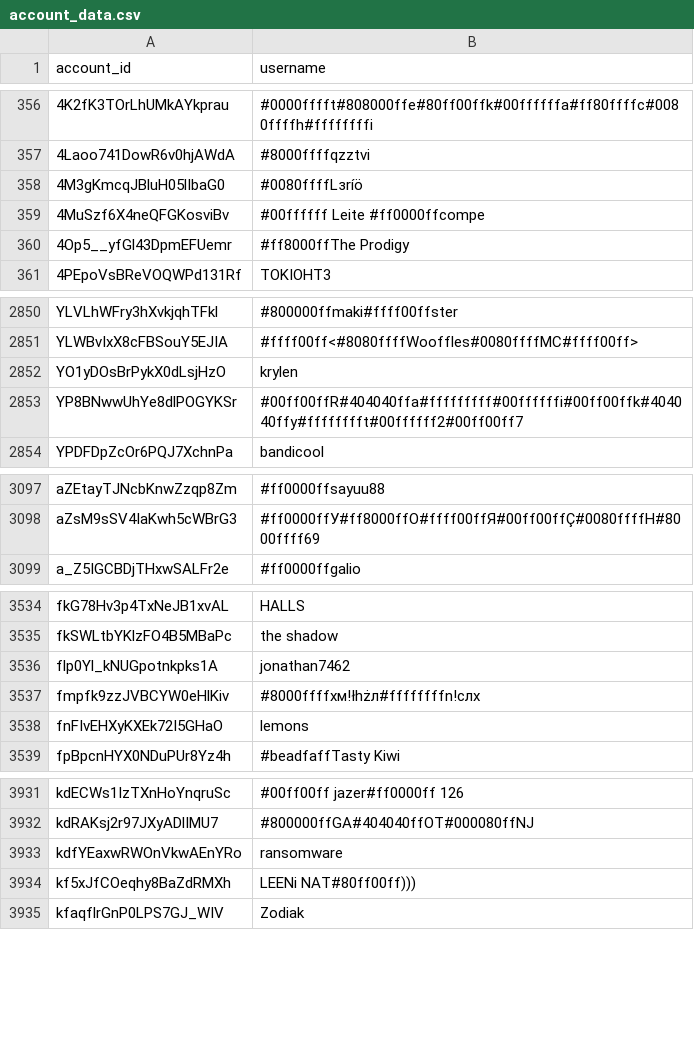
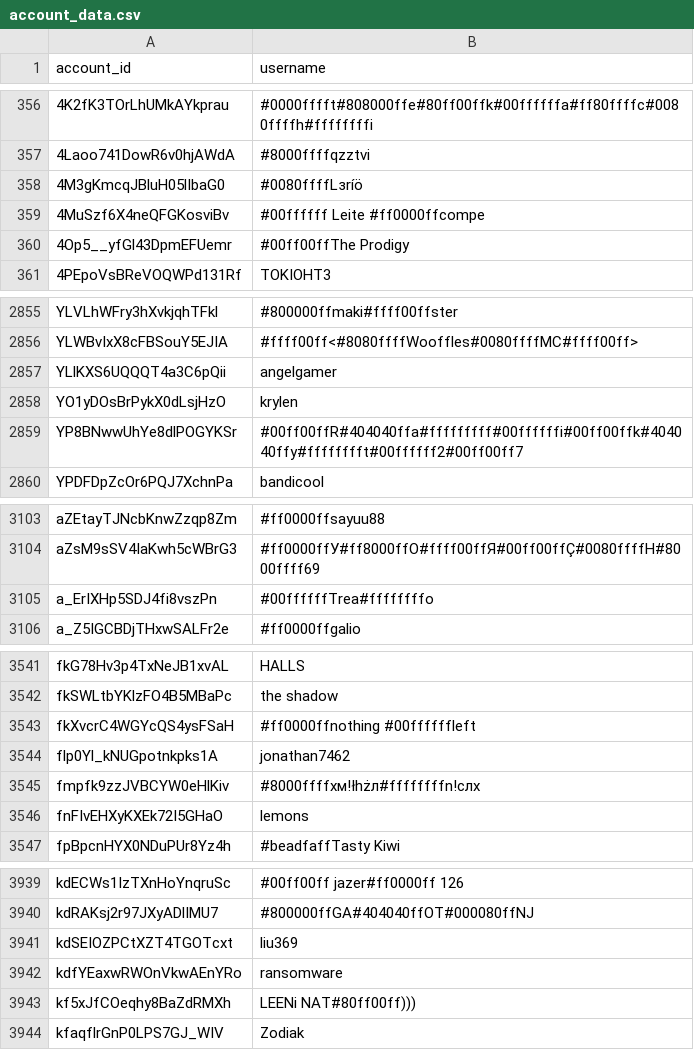
Before and after one commit to pewpewlive/ppl-data, a CSV file: account_data.csv, drawn as a sheet; only a part is shown, gaps mark what is left out; the diff covers the shown part only.

```diff
--- a/account_data.csv
+++ b/account_data.csv
@@ -359,3 +359,3 @@ account_id,username
 4MuSzf6X4neQFGKosviBv,#00ffffff Leite #ff0000ffcompe
-4Op5__yfGl43DpmEFUemr,#ff8000ffThe Prodigy
+4Op5__yfGl43DpmEFUemr,#00ff00ffThe Prodigy
 4PEpoVsBReVOQWPd131Rf,TOKIOHT3
@@ -2851,2 +2856,3 @@ YLVLhWFry3hXvkjqhTFkl,#800000ffmaki#ffff00ffster
 YLWBvIxX8cFBSouY5EJIA,#ffff00ff<#8080ffffWooffles#0080ffffMC#ffff00ff>
+YLlKXS6UQQQT4a3C6pQii,angelgamer
 YO1yDOsBrPykX0dLsjHzO,krylen
@@ -3098,2 +3104,3 @@ aZEtayTJNcbKnwZzqp8Zm,#ff0000ffsayuu88
 aZsM9sSV4IaKwh5cWBrG3,#ff0000ffУ#ff8000ffO#ffff00ffЯ#00ff00ffÇ#0080ffffН#8000ffff69
+a_ErIXHp5SDJ4fi8vszPn,#00ffffffTrea#ffffffffо
 a_Z5IGCBDjTHxwSALFr2e,#ff0000ffgalio
@@ -3535,2 +3542,3 @@ fkG78Hv3p4TxNeJB1xvAL,HALLS
 fkSWLtbYKlzFO4B5MBaPc,the shadow
+fkXvcrC4WGYcQS4ysFSaH,#ff0000ffnothing #00ffffffleft
 flp0Yl_kNUGpotnkpks1A,jonathan7462
@@ -3932,2 +3940,3 @@ kdECWs1IzTXnHoYnqruSc,#00ff00ff jazer#ff0000ff 126
 kdRAKsj2r97JXyADlIMU7,#800000ffGA#404040ffOT#000080ffNJ
+kdSEIOZPCtXZT4TGOTcxt,liu369
 kdfYEaxwRWOnVkwAEnYRo,ransomware
```
Also changed, not shown: 5 added rows and 1 edited cell elsewhere in this file.
